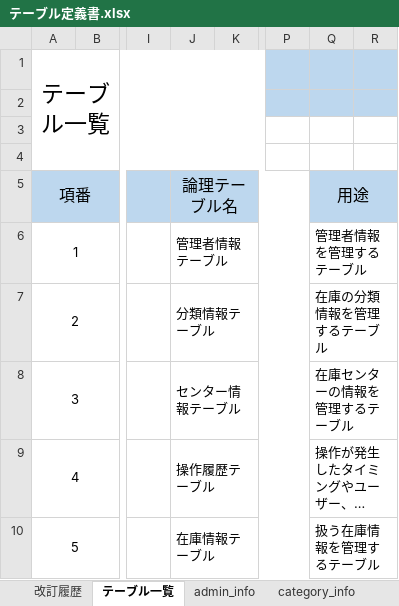
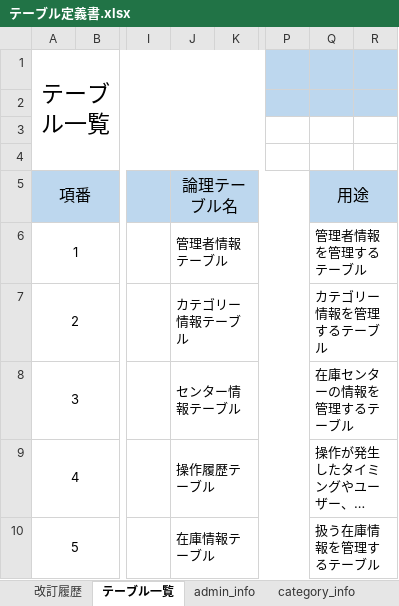
Before and after one commit to hagydojt/development-PGcourse-DroneInventorySystem, an Excel workbook: docs/詳細設計書/テーブル定義書.xlsx, sheet テーブル一覧, drawn as a sheet; only a part is shown, gaps mark what is left out; long unchanged cells end in …; values as stored, in another font and other column widths than the file's, no borders; the diff names each change by its address in the sheet, - before the commit and + after, or states it on an @@ line.

```diff
--- a/docs/詳細設計書/テーブル定義書.xlsx (sheet テーブル一覧)
+++ b/docs/詳細設計書/テーブル定義書.xlsx (sheet テーブル一覧)
-J7: 分類情報テーブル
+J7: カテゴリー情報テーブル
-Q7: 在庫の分類情報を管理するテーブル
+Q7: カテゴリー情報を管理するテーブル
```
Also changed, not shown: sheet stock_info, sheet category_info, 2 other files.
